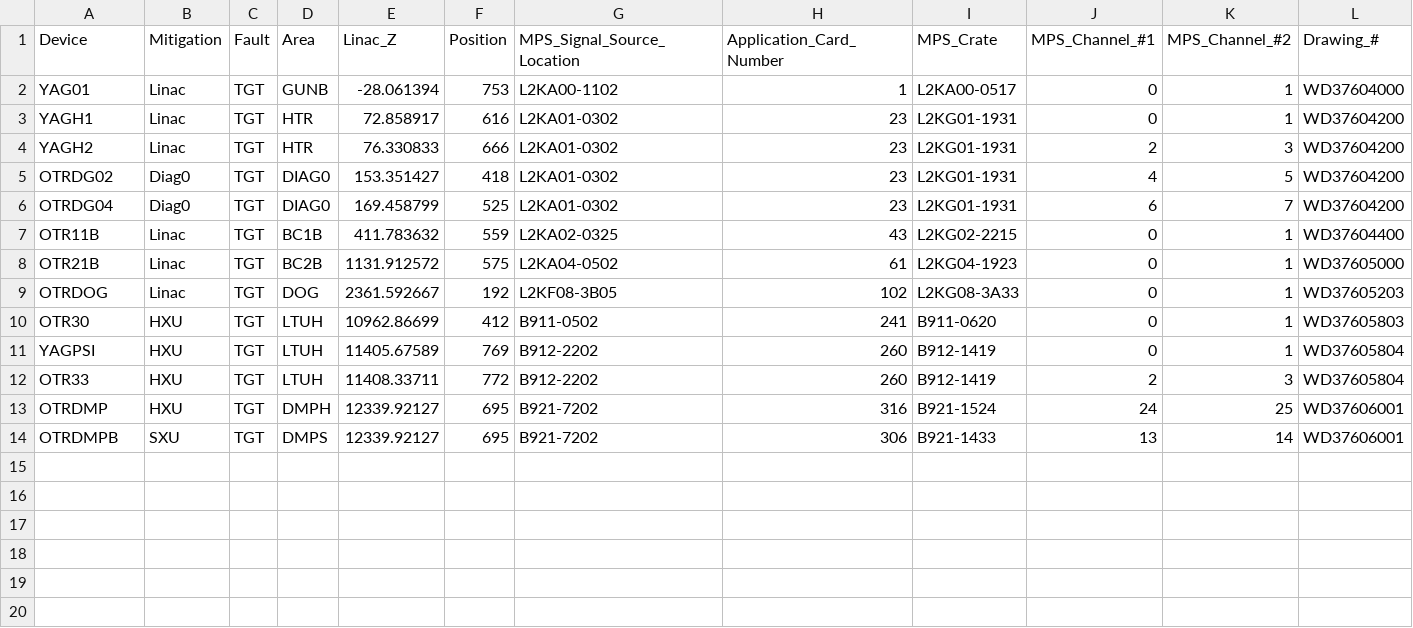
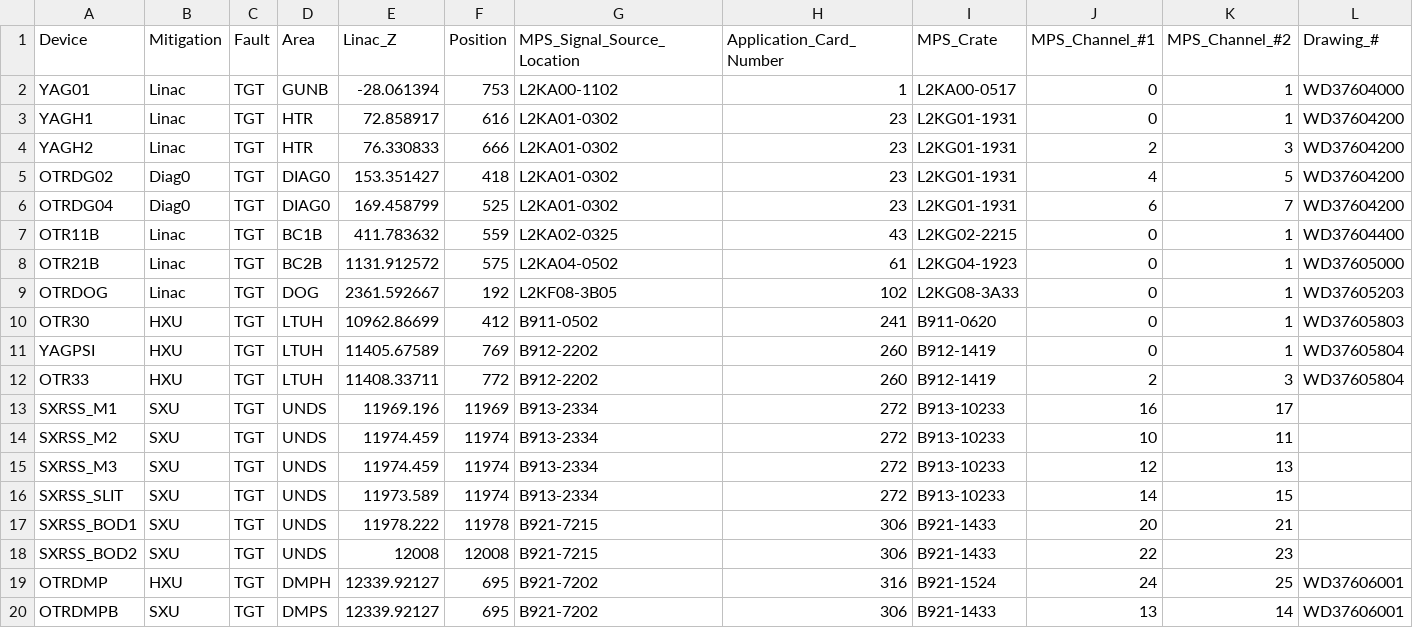
Before and after one commit to slaclab/mps_database, a CSV file: import/PROF/Devices.csv, drawn as a sheet; the diff names each change by its address in the sheet, - before the commit and + after, or states it on an @@ line.

```diff
--- a/import/PROF/Devices.csv
+++ b/import/PROF/Devices.csv
+row 13: SXRSS_M1 | SXU | TGT | UNDS | 11969.196 | 11969 | B913-2334 | 272 | B913-10233 | 16 | 17
+row 14: SXRSS_M2 | SXU | TGT | UNDS | 11974.459 | 11974 | B913-2334 | 272 | B913-10233 | 10 | 11
+row 15: SXRSS_M3 | SXU | TGT | UNDS | 11974.459 | 11974 | B913-2334 | 272 | B913-10233 | 12 | 13
+row 16: SXRSS_SLIT | SXU | TGT | UNDS | 11973.589 | 11974 | B913-2334 | 272 | B913-10233 | 14 | 15
+row 17: SXRSS_BOD1 | SXU | TGT | UNDS | 11978.222 | 11978 | B921-7215 | 306 | B921-1433 | 20 | 21
+row 18: SXRSS_BOD2 | SXU | TGT | UNDS | 12008 | 12008 | B921-7215 | 306 | B921-1433 | 22 | 23
```
Also changed, not shown: import/AppCards.csv, import/BPMS/Devices.csv, 49 other files.
